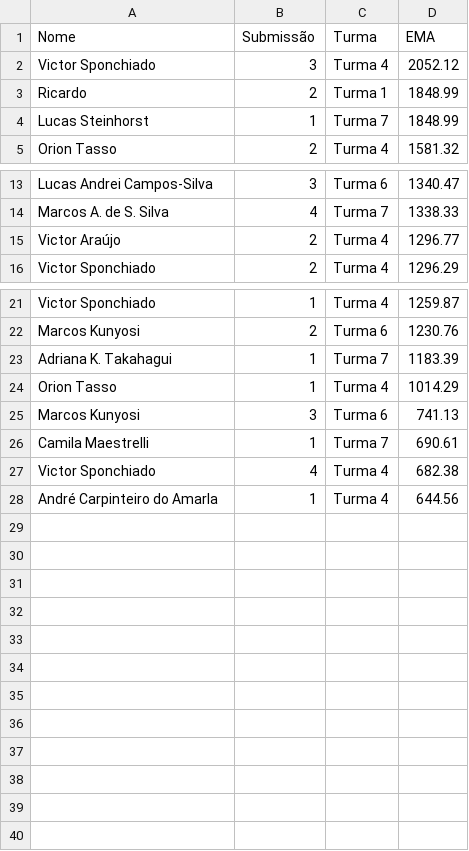
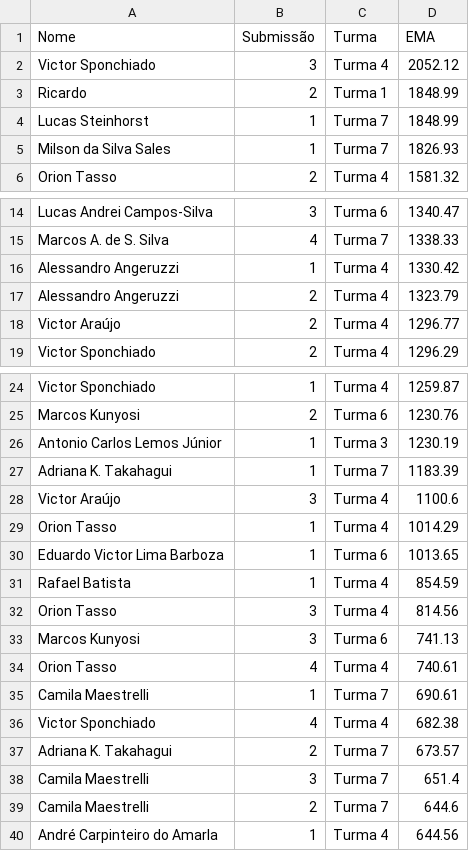
Before and after one commit to gitflai/ranking, a CSV file: 4compMLflai.csv, drawn as a sheet; only a part is shown, gaps mark what is left out.

```diff
--- a/4compMLflai.csv
+++ b/4compMLflai.csv
@@ -4,2 +4,3 @@ Ricardo,2,Turma 1,1848.99
 Lucas Steinhorst,1,Turma 7,1848.99
+Milson da Silva Sales,1,Turma 7,1826.93
 Orion Tasso,2,Turma 4,1581.32
@@ -14,2 +15,4 @@ Lucas Andrei Campos-Silva,3,Turma 6,1340.47
 Marcos A. de S. Silva,4,Turma 7,1338.33
+Alessandro Angeruzzi,1,Turma 4,1330.42
+Alessandro Angeruzzi,2,Turma 4,1323.79
 Victor Araújo,2,Turma 4,1296.77
@@ -22,7 +25,16 @@ Victor Sponchiado,1,Turma 4,1259.87
 Marcos Kunyosi,2,Turma 6,1230.76
+Antonio Carlos Lemos Júnior,1,Turma 3,1230.19
 Adriana K. Takahagui,1,Turma 7,1183.39
+Victor Araújo,3,Turma 4,1100.6
 Orion Tasso,1,Turma 4,1014.29
+Eduardo Victor Lima Barboza,1,Turma 6,1013.65
+Rafael Batista,1,Turma 4,854.59
+Orion Tasso,3,Turma 4,814.56
 Marcos Kunyosi,3,Turma 6,741.13
+Orion Tasso,4,Turma 4,740.61
 Camila Maestrelli,1,Turma 7,690.61
 Victor Sponchiado,4,Turma 4,682.38
+Adriana K. Takahagui,2,Turma 7,673.57
+Camila Maestrelli,3,Turma 7,651.4
+Camila Maestrelli,2,Turma 7,644.6
 André Carpinteiro do Amarla,1,Turma 4,644.56
```
Also changed, not shown: 4compMLflairank.csv.
